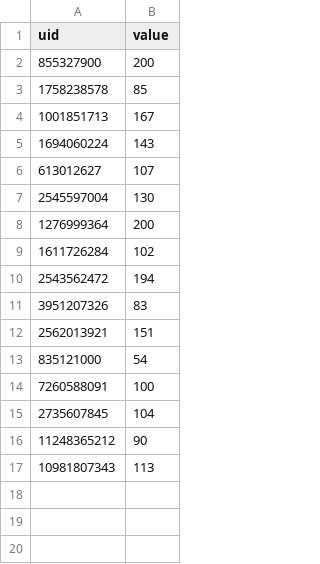
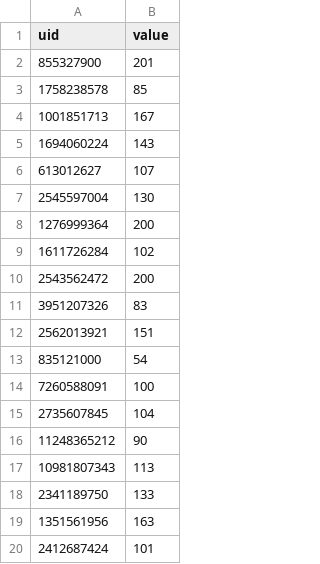
Before and after one commit to th3olegsey/disaster-robbers-bot, a CSV file: Data/Guild/Leaderboard/level.csv, drawn as a sheet.

```diff
--- a/Data/Guild/Leaderboard/level.csv
+++ b/Data/Guild/Leaderboard/level.csv
@@ -1,3 +1,3 @@
 uid,value
-855327900,200
+855327900,201
 1758238578,85
@@ -9,3 +9,3 @@ uid,value
 1611726284,102
-2543562472,194
+2543562472,200
 3951207326,83
@@ -17 +17,4 @@ uid,value
 10981807343,113
+2341189750,133
+1351561956,163
+2412687424,101
```
Also changed, not shown: Data/Guild/Leaderboard/cash.csv, Data/Guild/Leaderboard/display.csv, 3 other files.
